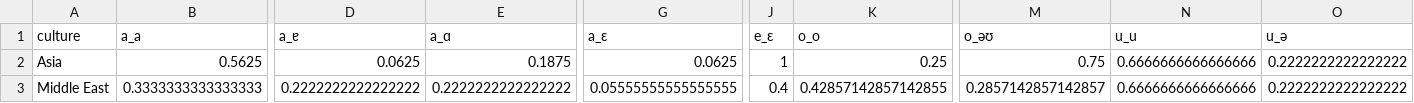
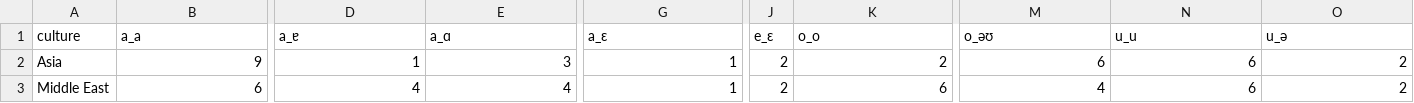
Before and after one commit to Nianyi-GSND-Projects/GSND-5130-GP3, a CSV file: Interview/analysis/vowel.csv, drawn as a sheet; only a part is shown, gaps mark what is left out; the diff covers the shown part only; the diff names each change by its address in the sheet, - before the commit and + after, or states it on an @@ line.

```diff
--- a/Interview/analysis/vowel.csv
+++ b/Interview/analysis/vowel.csv
-B2 (a_a): 0.5625
+B2 (a_a): 9
-D2 (a_ɐ): 0.0625
+D2 (a_ɐ): 1
-E2 (a_ɑ): 0.1875
+E2 (a_ɑ): 3
-G2 (a_ɛ): 0.0625
+G2 (a_ɛ): 1
-J2 (e_ɛ): 1
+J2 (e_ɛ): 2
-K2 (o_o): 0.25
+K2 (o_o): 2
-M2 (o_əʊ): 0.75
+M2 (o_əʊ): 6
-N2:N3 (u_u): 0.6666666666666666
+N2:N3 (u_u): 6
-O2:O3 (u_ə): 0.2222222222222222
+O2:O3 (u_ə): 2
-B3 (a_a): 0.3333333333333333
+B3 (a_a): 6
-D3 (a_ɐ): 0.2222222222222222
+D3 (a_ɐ): 4
-E3 (a_ɑ): 0.2222222222222222
+E3 (a_ɑ): 4
-G3 (a_ɛ): 0.05555555555555555
+G3 (a_ɛ): 1
-J3 (e_ɛ): 0.4
+J3 (e_ɛ): 2
-K3 (o_o): 0.42857142857142855
+K3 (o_o): 6
-M3 (o_əʊ): 0.2857142857142857
+M3 (o_əʊ): 4
```
Also changed, not shown: 28 edited cells elsewhere in this file, Interview/analysis/accent.csv, 2 other files.
